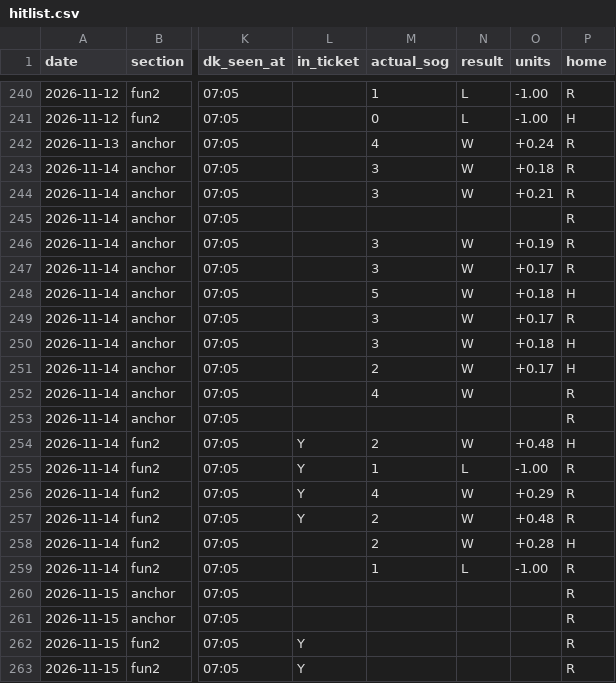
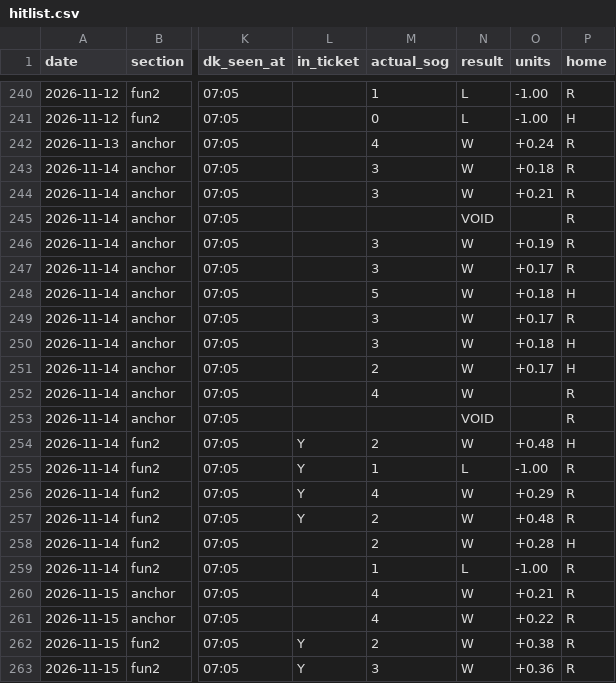
Before and after one commit to phumbad-lab/nhl-sog-hitlist, a CSV file: hitlist.csv, drawn as a sheet; only a part is shown, gaps mark what is left out; the diff names each change by its address in the sheet, - before the commit and + after, or states it on an @@ line.

```diff
--- a/hitlist.csv
+++ b/hitlist.csv
-N245 (result): (empty)
+N245 (result): VOID
-N253 (result): (empty)
+N253 (result): VOID
-M260:M261 (actual_sog): (empty)
+M260:M261 (actual_sog): 4
-N260:N263 (result): (empty)
+N260:N263 (result): W
-O260 (units): (empty)
+O260 (units): +0.21
-O261 (units): (empty)
+O261 (units): +0.22
-M262 (actual_sog): (empty)
+M262 (actual_sog): 2
-O262 (units): (empty)
+O262 (units): +0.38
-M263 (actual_sog): (empty)
+M263 (actual_sog): 3
-O263 (units): (empty)
+O263 (units): +0.36
```
Also changed, not shown: 1 other file.
